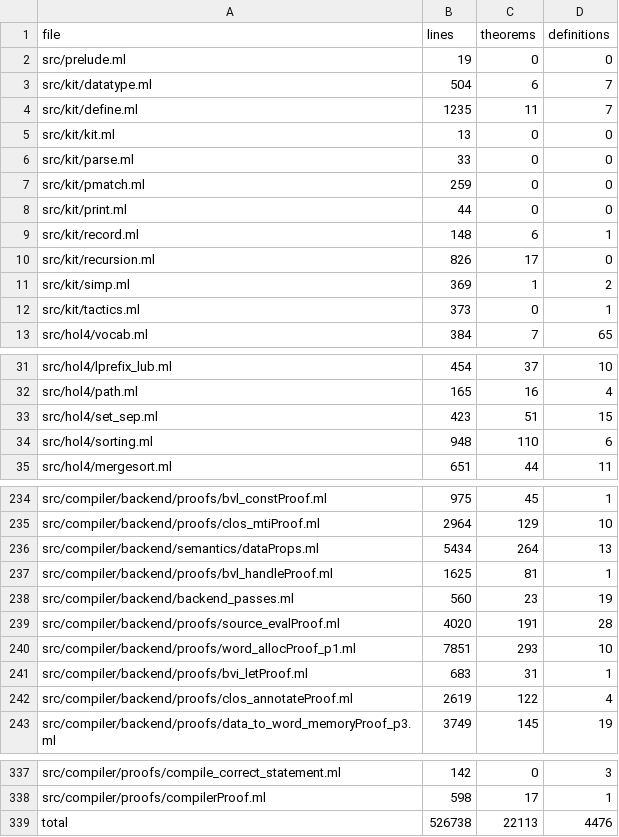
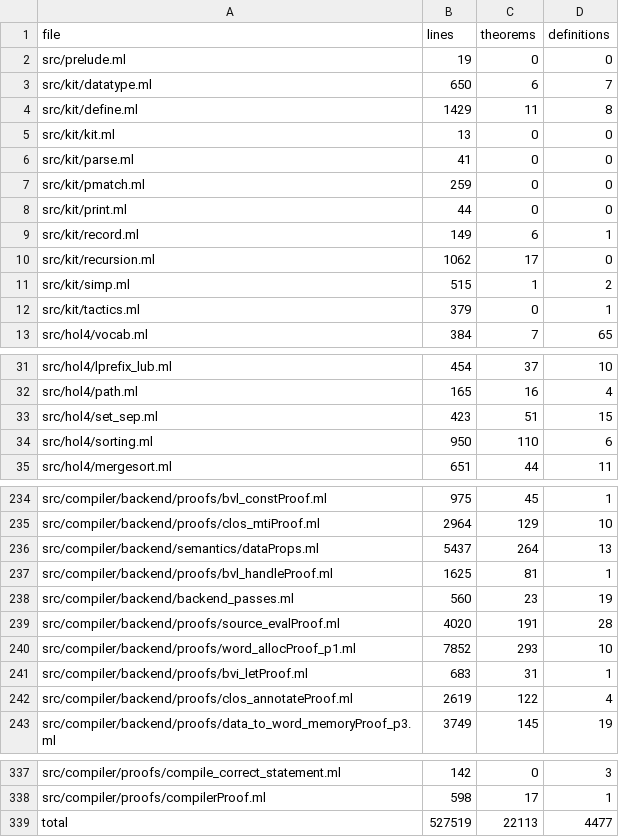
Before and after one commit to hol-light-family/LightCake, a TSV file: doc/contents.tsv, drawn as a sheet; only a part is shown, gaps mark what is left out; the diff covers the shown part only.

```diff
--- a/doc/contents.tsv
+++ b/doc/contents.tsv
@@ -2,12 +2,12 @@ file	lines	theorems	definitions
 src/prelude.ml	19	0	0
-src/kit/datatype.ml	504	6	7
-src/kit/define.ml	1235	11	7
+src/kit/datatype.ml	650	6	7
+src/kit/define.ml	1429	11	8
 src/kit/kit.ml	13	0	0
-src/kit/parse.ml	33	0	0
+src/kit/parse.ml	41	0	0
 src/kit/pmatch.ml	259	0	0
 src/kit/print.ml	44	0	0
-src/kit/record.ml	148	6	1
-src/kit/recursion.ml	826	17	0
-src/kit/simp.ml	369	1	2
-src/kit/tactics.ml	373	0	1
+src/kit/record.ml	149	6	1
+src/kit/recursion.ml	1062	17	0
+src/kit/simp.ml	515	1	2
+src/kit/tactics.ml	379	0	1
 src/hol4/vocab.ml	384	7	65
@@ -33,3 +33,3 @@ src/hol4/path.ml	165	16	4
 src/hol4/set_sep.ml	423	51	15
-src/hol4/sorting.ml	948	110	6
+src/hol4/sorting.ml	950	110	6
 src/hol4/mergesort.ml	651	44	11
@@ -235,3 +235,3 @@ src/compiler/backend/proofs/bvl_constProof.ml	975	45	1
 src/compiler/backend/proofs/clos_mtiProof.ml	2964	129	10
-src/compiler/backend/semantics/dataProps.ml	5434	264	13
+src/compiler/backend/semantics/dataProps.ml	5437	264	13
 src/compiler/backend/proofs/bvl_handleProof.ml	1625	81	1
@@ -239,3 +239,3 @@ src/compiler/backend/backend_passes.ml	560	23	19
 src/compiler/backend/proofs/source_evalProof.ml	4020	191	28
-src/compiler/backend/proofs/word_allocProof_p1.ml	7851	293	10
+src/compiler/backend/proofs/word_allocProof_p1.ml	7852	293	10
 src/compiler/backend/proofs/bvi_letProof.ml	683	31	1
@@ -338,2 +338,2 @@ src/compiler/proofs/compile_correct_statement.ml	142	0	3
 src/compiler/proofs/compilerProof.ml	598	17	1
-total	526738	22113	4476
+total	527519	22113	4477
```
Also changed, not shown: 6 edited cells elsewhere in this file, 20 other files.
